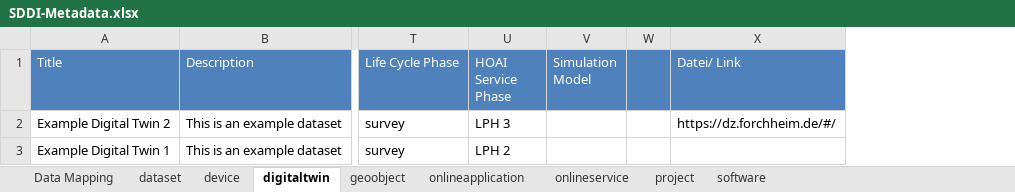
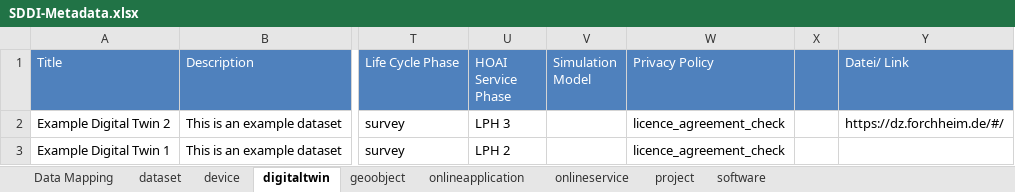
Before and after one commit to charlotte54071/sddi-ckan-data-management-toolkit, an Excel workbook: SDDI-Metadata.xlsx, sheet digitaltwin, drawn as a sheet; only a part is shown, gaps mark what is left out; values as stored, in another font and other column widths than the file's, no borders; the diff names each change by its address in the sheet, - before the commit and + after, or states it on an @@ line.

```diff
--- a/SDDI-Metadata.xlsx (sheet digitaltwin)
+++ b/SDDI-Metadata.xlsx (sheet digitaltwin)
+column W (Privacy Policy), rows 2-3: licence_agreement_check | licence_agreement_check
```
Also changed, not shown: sheet software, sheet dataset, sheet onlineapplication, 8 other files.
